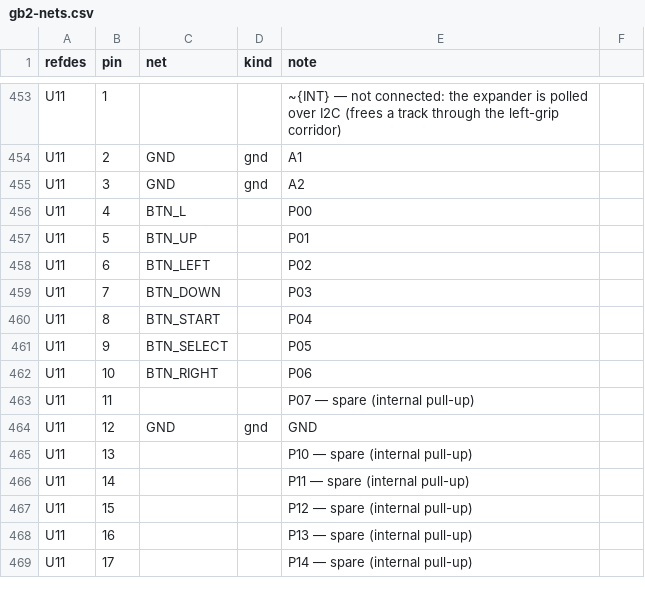
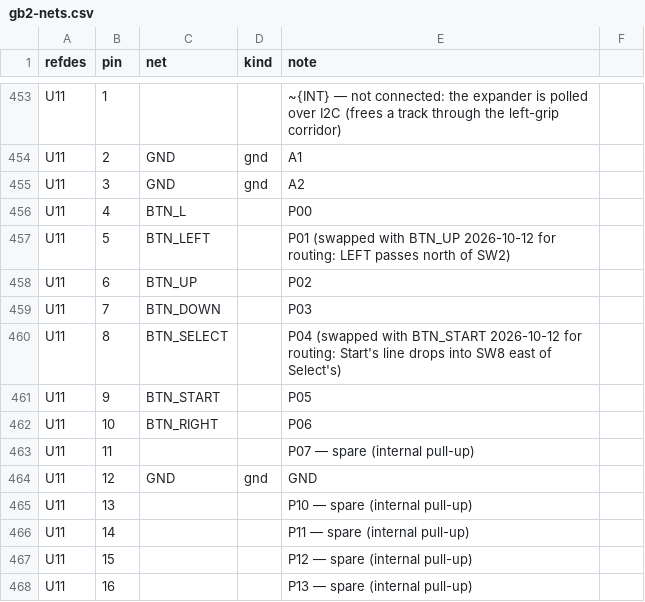
Before and after one commit to johnmagnus32/embedded, a CSV file: projects/gameboy-v2/pcb/gb2/gb2-nets.csv, drawn as a sheet; only a part is shown, gaps mark what is left out; the shorter side is filled out with more unchanged rows.

Commit message:
feat(gameboy-v2): gb2 west group routed - board fully connected
J3 gaps N->S: CTS, RX | RTS, TX | SCL, SDA | PWR_SW, BT_EN. CTS/RX reach W1 on the front
(over RTS/TX) so the UART wraps the BT830's bottom row CTS-innermost with no crossings.
PWR_SW goes under the MCU (its north side is closed on both layers): back down the east side,
front hop inside the pin ring over the hub's I2C, W1, then down the strip beside J3.
I2C straight up into the expander, on to the haptics driver on the back. Expander pins swapped
for routing (firmware keymap only): P01 LEFT / P02 UP, P04 SELECT / P05 START. Buttons fan out
in the switches' angular order; switch A/B pads tied. DRC: 0 errors, 0 unconnected.

```diff
--- a/projects/gameboy-v2/pcb/gb2/gb2-nets.csv
+++ b/projects/gameboy-v2/pcb/gb2/gb2-nets.csv
@@ -456,7 +456,7 @@ U11,3,GND,gnd,A2
 U11,4,BTN_L,,P00
-U11,5,BTN_UP,,P01
-U11,6,BTN_LEFT,,P02
+U11,5,BTN_LEFT,,P01 (swapped with BTN_UP 2026-10-12 for routing: LEFT passes north of SW2)
+U11,6,BTN_UP,,P02
 U11,7,BTN_DOWN,,P03
-U11,8,BTN_START,,P04
-U11,9,BTN_SELECT,,P05
+U11,8,BTN_SELECT,,P04 (swapped with BTN_START 2026-10-12 for routing: Start's line drops into SW8 east of Select's)
+U11,9,BTN_START,,P05
 U11,10,BTN_RIGHT,,P06
```
Also changed, not shown: 23 other files.
